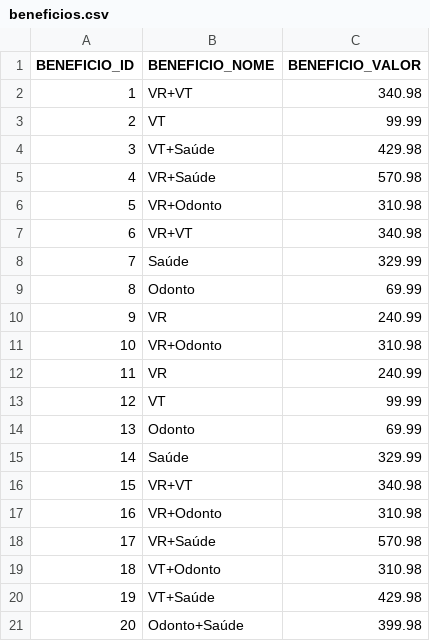
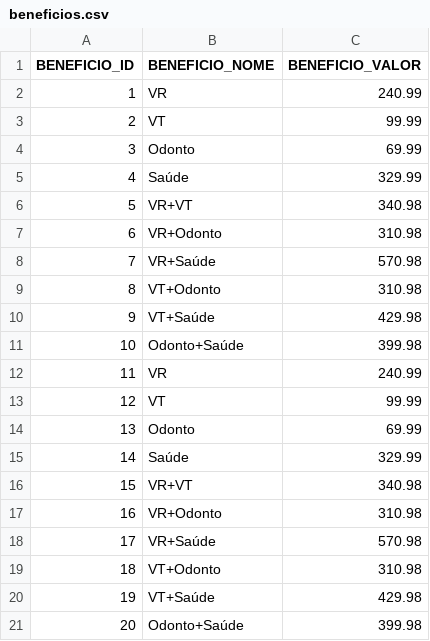
Before and after one commit to moisesfilhosenai/faker-data-pb, a CSV file: aula02/outputs/beneficios.csv, drawn as a sheet.

```diff
--- a/aula02/outputs/beneficios.csv
+++ b/aula02/outputs/beneficios.csv
@@ -1,12 +1,12 @@
 BENEFICIO_ID,BENEFICIO_NOME,BENEFICIO_VALOR
-1,VR+VT,340.98
+1,VR,240.99
 2,VT,99.99
-3,VT+Saúde,429.98
-4,VR+Saúde,570.98
-5,VR+Odonto,310.98
-6,VR+VT,340.98
-7,Saúde,329.99
-8,Odonto,69.99
-9,VR,240.99
-10,VR+Odonto,310.98
+3,Odonto,69.99
+4,Saúde,329.99
+5,VR+VT,340.98
+6,VR+Odonto,310.98
+7,VR+Saúde,570.98
+8,VT+Odonto,310.98
+9,VT+Saúde,429.98
+10,Odonto+Saúde,399.98
 11,VR,240.99
```
Also changed, not shown: aula01/outputs/produtos.csv, 19 other files.
